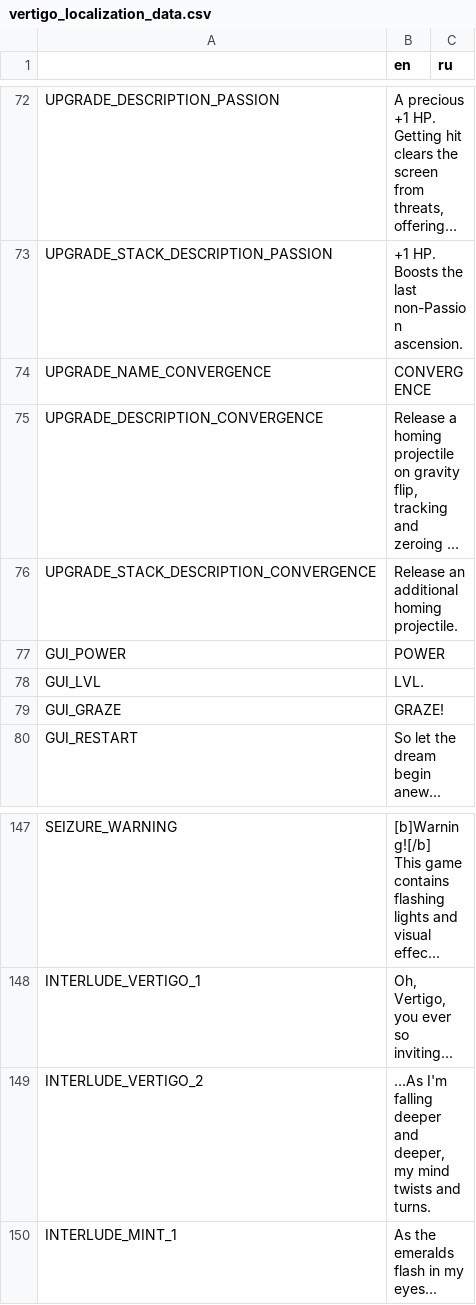
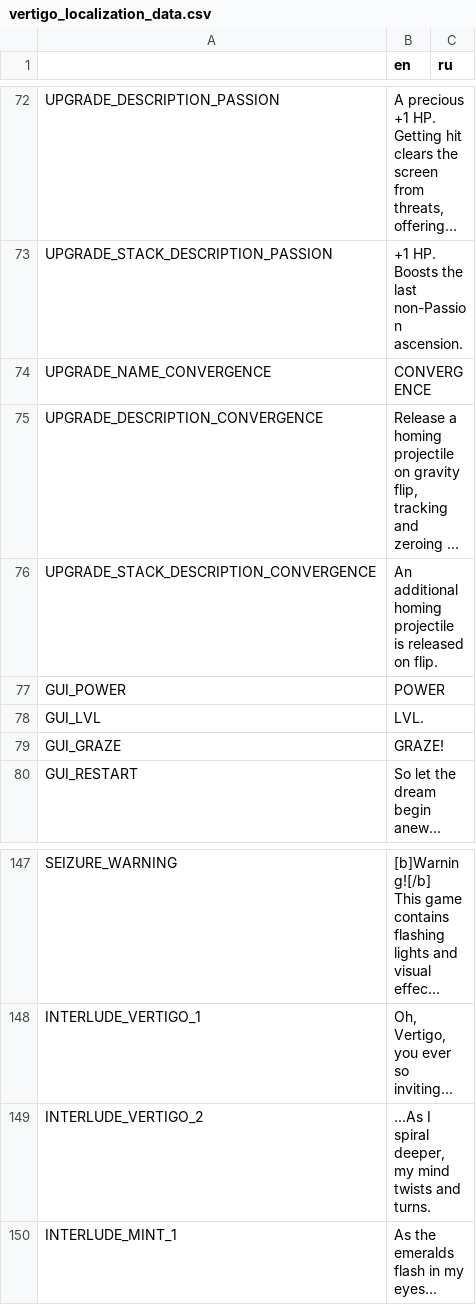
Before and after one commit to Aeterasu/Vertigo, a CSV file: assets/localization/vertigo_localization_data.csv, drawn as a sheet; only a part is shown, gaps mark what is left out; long unchanged cells end in …; the diff names each change by its address in the sheet, - before the commit and + after, or states it on an @@ line.

```diff
--- a/assets/localization/vertigo_localization_data.csv
+++ b/assets/localization/vertigo_localization_data.csv
-B76 (en): Release an additional homing projectile.
+B76 (en): An additional homing projectile is released on flip.
-B149 (en): ...As I'm falling deeper and deeper, my…
+B149 (en): ...As I spiral deeper, my…
```
Also changed, not shown: 12 other files.
